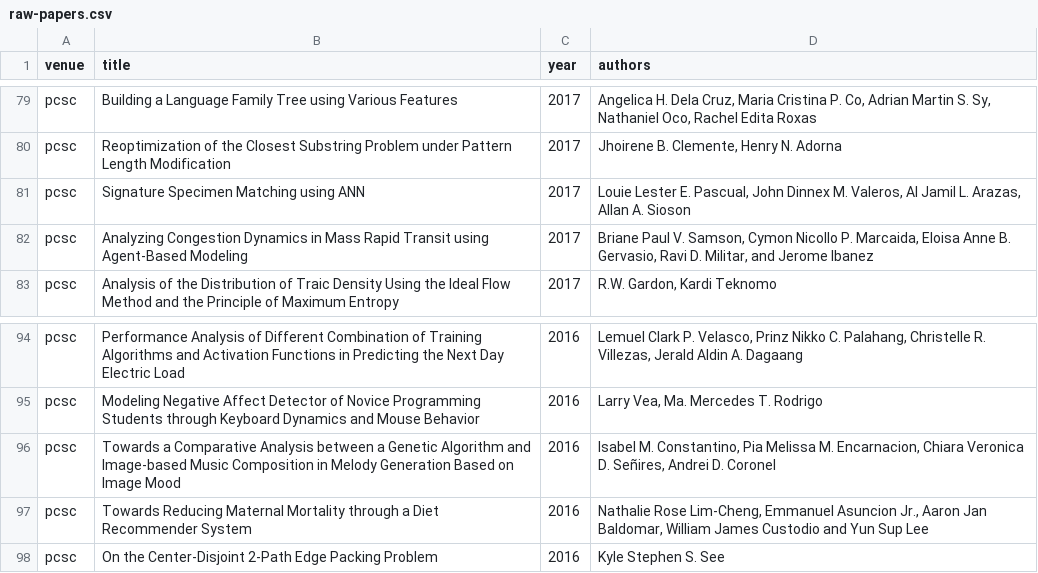
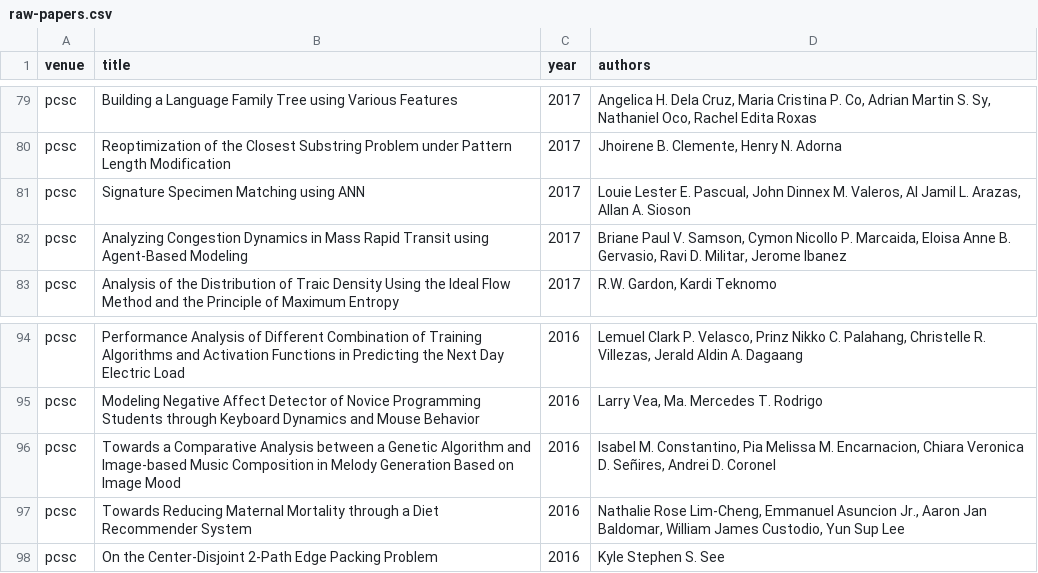
Before and after one commit to dlsucomet/phil-comsci, a CSV file: raw/raw-papers.csv, drawn as a sheet; only a part is shown, gaps mark what is left out; the diff names each change by its address in the sheet, - before the commit and + after, or states it on an @@ line.

Commit message:
Remove "and" in some authors

```diff
--- a/raw/raw-papers.csv
+++ b/raw/raw-papers.csv
-D82 (authors): …D. Militar, and Jerome Ibanez
+D82 (authors): …D. Militar, Jerome Ibanez
-D97 (authors): …William James Custodio and Yun Sup…
+D97 (authors): …William James Custodio, Yun Sup…
```
